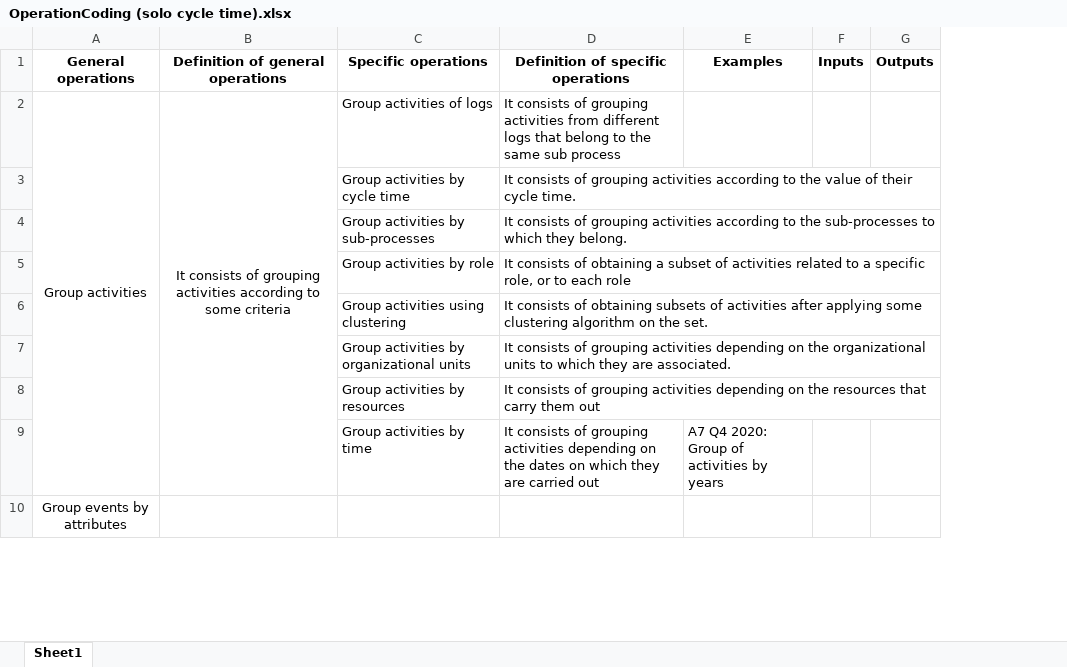
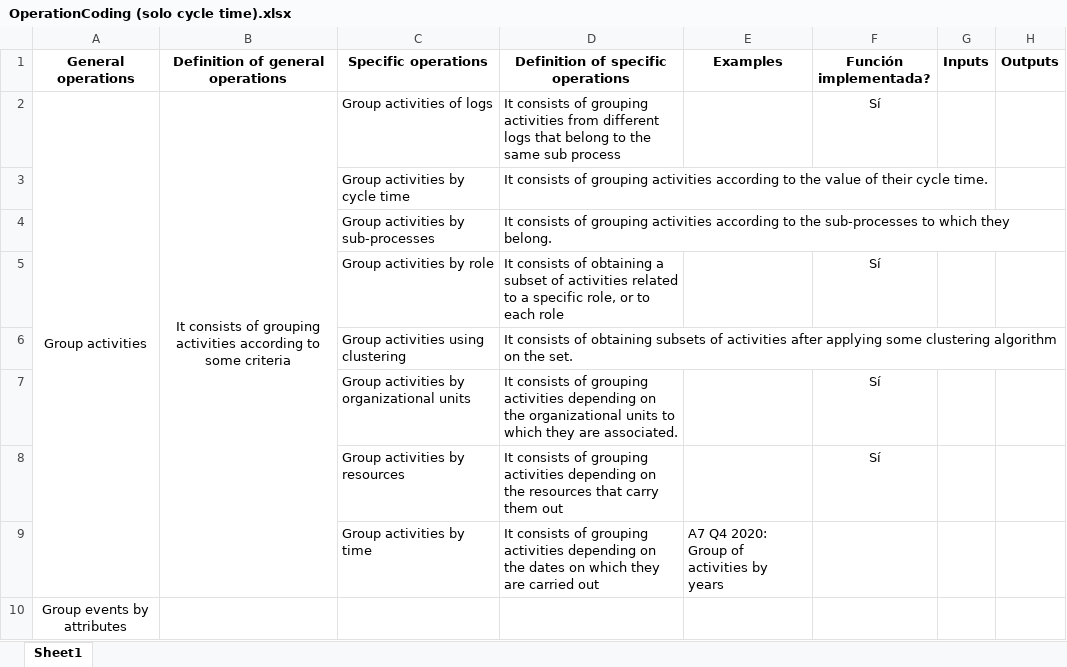
Before and after one commit to isa-group/bpi-challenge-performance-analysis, an Excel workbook: OperationCoding (solo cycle time).xlsx, sheet Sheet1, drawn as a sheet; only a part is shown; values as stored, in another font and other column widths than the file's, no borders; the diff names each change by its address in the sheet, - before the commit and + after, or states it on an @@ line.

Commit message:
Updated file
New column has been added to indicate if this function has been implemented

```diff
--- a/OperationCoding (solo cycle time).xlsx (sheet Sheet1)
+++ b/OperationCoding (solo cycle time).xlsx (sheet Sheet1)
+column F (Función implementada?), rows 2-8: Sí |  |  | Sí |  | Sí | Sí
```
